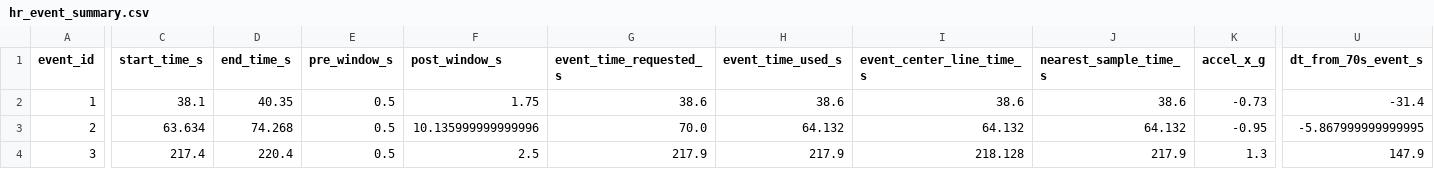
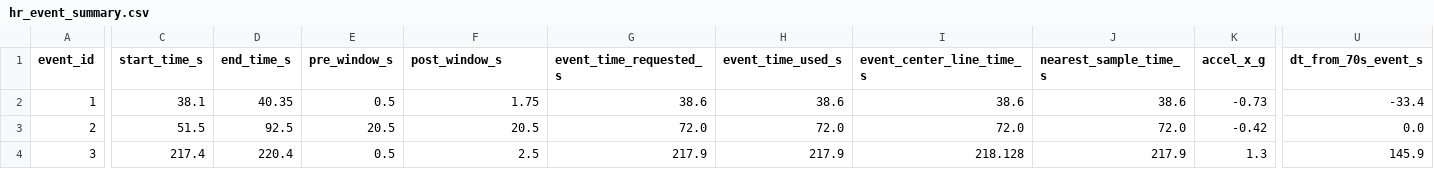
Before and after one commit to VoicefulEmu/DataAnalysisSnowbirdTest, a CSV file: exports/SnowbirdPrim HR_03-21-2026_10_52_17_analysis/hr_event_summary.csv, drawn as a sheet; only a part is shown, gaps mark what is left out; the diff covers the shown part only; the diff names each change by its address in the sheet, - before the commit and + after, or states it on an @@ line.

Commit message:
update the event 2 graph to show more clear spike

```diff
--- a/exports/SnowbirdPrim HR_03-21-2026_10_52_17_analysis/hr_event_summary.csv
+++ b/exports/SnowbirdPrim HR_03-21-2026_10_52_17_analysis/hr_event_summary.csv
-U2 (dt_from_70s_event_s): -31.4
+U2 (dt_from_70s_event_s): -33.4
-C3 (start_time_s): 63.634
+C3 (start_time_s): 51.5
-D3 (end_time_s): 74.268
+D3 (end_time_s): 92.5
-E3 (pre_window_s): 0.5
+E3 (pre_window_s): 20.5
-F3 (post_window_s): 10.135999999999996
+F3 (post_window_s): 20.5
-G3 (event_time_requested_s): 70.0
+G3 (event_time_requested_s): 72.0
-H3 (event_time_used_s): 64.132
+H3 (event_time_used_s): 72.0
-I3 (event_center_line_time_s): 64.132
+I3 (event_center_line_time_s): 72.0
-J3 (nearest_sample_time_s): 64.132
+J3 (nearest_sample_time_s): 72.0
-K3 (accel_x_g): -0.95
+K3 (accel_x_g): -0.42
-U3 (dt_from_70s_event_s): -5.867999999999995
+U3 (dt_from_70s_event_s): 0.0
-U4 (dt_from_70s_event_s): 147.9
+U4 (dt_from_70s_event_s): 145.9
```
Also changed, not shown: 8 edited cells elsewhere in this file, exports/SnowbirdPrim HR_03-21-2026_10_52_17_analysis/hr_metrics.csv, 7 other files.
